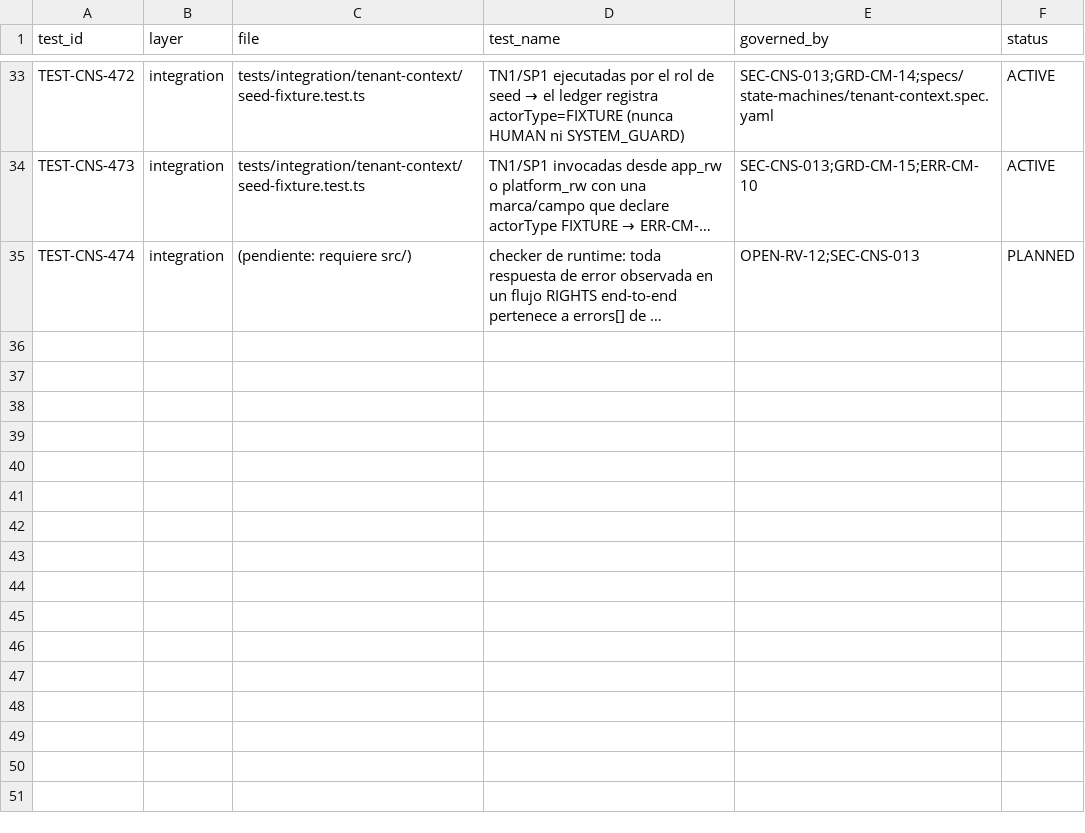
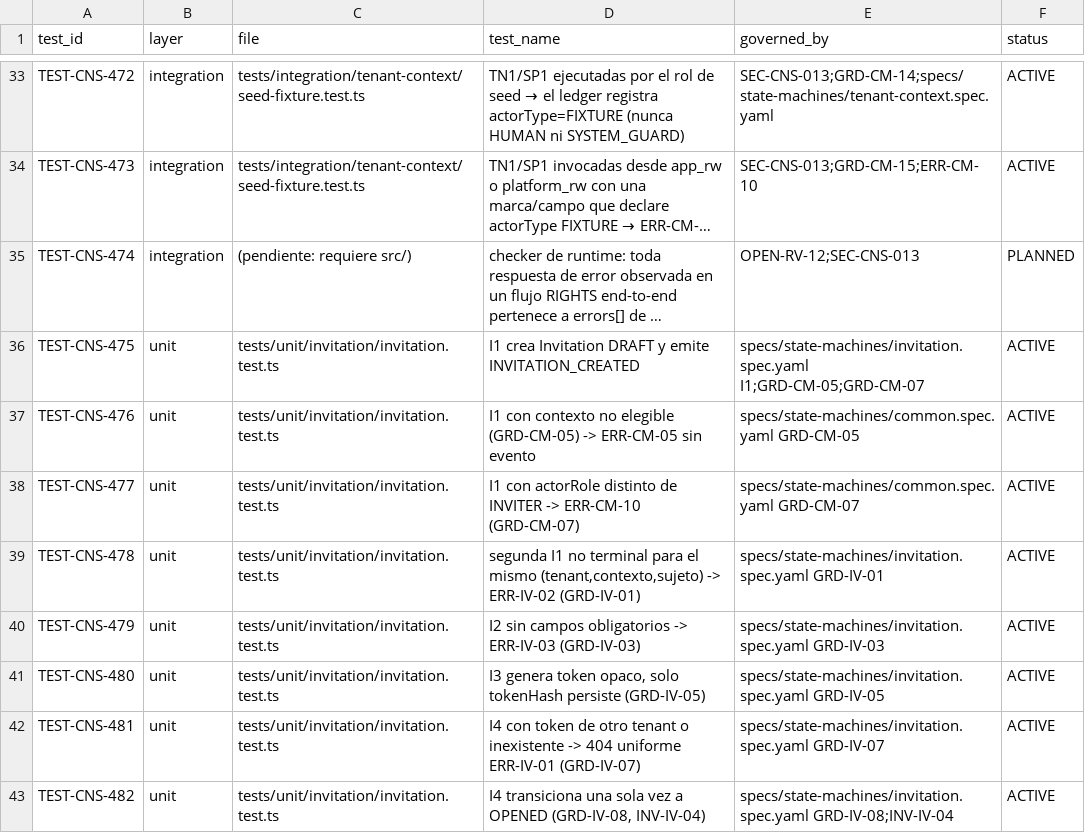
Before and after one commit to carlosoyarzun/betaconsent, a CSV file: traceability/test-matrix.csv, drawn as a sheet; only a part is shown, gaps mark what is left out; long unchanged cells end in …; the diff names each change by its address in the sheet, - before the commit and + after, or states it on an @@ line.

```diff
--- a/traceability/test-matrix.csv
+++ b/traceability/test-matrix.csv
+row 36: TEST-CNS-475 | unit | tests/unit/invitation/invitation.test.ts | I1 crea Invitation DRAFT y emite INVITATION_CREATED | specs/state-machines/invitation.spec.yaml I1;GRD-CM-05;GRD-CM-07 | ACTIVE
+row 37: TEST-CNS-476 | unit | tests/unit/invitation/invitation.test.ts | I1 con contexto no elegible (GRD-CM-05) -> ERR-CM-05 sin evento | specs/state-machines/common.spec.yaml GRD-CM-05 | ACTIVE
+row 38: TEST-CNS-477 | unit | tests/unit/invitation/invitation.test.ts | I1 con actorRole distinto de INVITER -> ERR-CM-10 (GRD-CM-07) | specs/state-machines/common.spec.yaml GRD-CM-07 | ACTIVE
+row 39: TEST-CNS-478 | unit | tests/unit/invitation/invitation.test.ts | segunda I1 no terminal para el mismo (tenant,contexto,sujeto) -> ERR-IV-02 (GRD-IV-01) | specs/state-machines/invitation.spec.yaml GRD-IV-01 | ACTIVE
+row 40: TEST-CNS-479 | unit | tests/unit/invitation/invitation.test.ts | I2 sin campos obligatorios -> ERR-IV-03 (GRD-IV-03) | specs/state-machines/invitation.spec.yaml GRD-IV-03 | ACTIVE
+row 41: TEST-CNS-480 | unit | tests/unit/invitation/invitation.test.ts | I3 genera token opaco, solo tokenHash persiste (GRD-IV-05) | specs/state-machines/invitation.spec.yaml GRD-IV-05 | ACTIVE
+row 42: TEST-CNS-481 | unit | tests/unit/invitation/invitation.test.ts | I4 con token de otro tenant o inexistente -> 404 uniforme ERR-IV-01 (GRD-IV-07) | specs/state-machines/invitation.spec.yaml GRD-IV-07 | ACTIVE
+row 43: TEST-CNS-482 | unit | tests/unit/invitation/invitation.test.ts | I4 transiciona una sola vez a OPENED (GRD-IV-08, INV-IV-04) | specs/state-machines/invitation.spec.yaml GRD-IV-08;INV-IV-04 | ACTIVE
```
Also changed, not shown: 8 other files.
